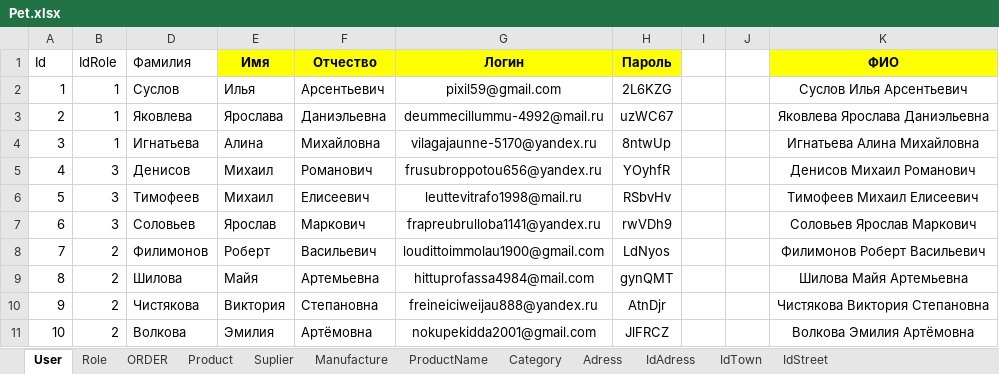
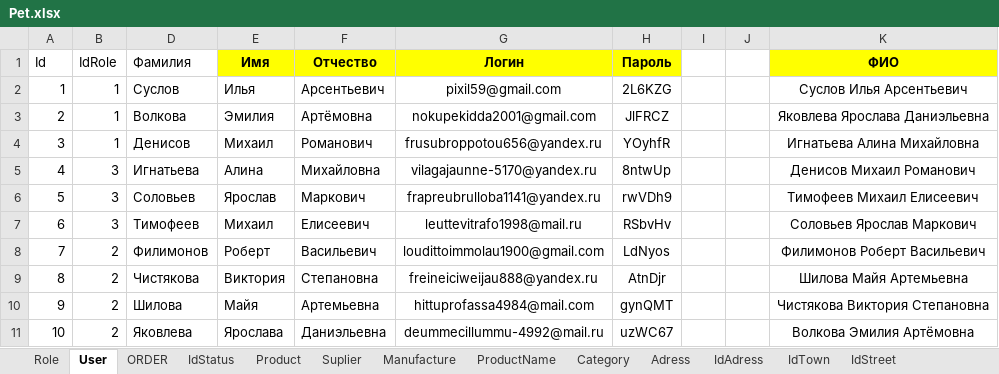
Before and after one commit to gogen2424/KT_6_stepanyan_Georgy, an Excel workbook: Pet.xlsx, sheet User, drawn as a sheet; values as stored, in another font and other column widths than the file's, no borders; removed rows and columns are numbered as before the commit, all else as after; the diff names each change by its address in the sheet, - before the commit and + after, or states it on an @@ line.

```diff
--- a/Pet.xlsx (sheet User)
+++ b/Pet.xlsx (sheet User)
+sheet tab: IdStatus
@@ sheet tab order changed: Role | User | ORDER | IdStatus | Product | Suplier | Manufacture | ProductName | Category | Adress | IdAdress | IdTown | IdStreet @@
-row 3: 2 | 1 | Яковлева | Ярослава | Даниэльевна | deummecillummu-4992@mail.ru | uzWC67 |  |  | Яковлева Ярослава Даниэльевна
-row 4: 3 | 1 | Игнатьева | Алина | Михайловна | vilagajaunne-5170@yandex.ru | 8ntwUp |  |  | Игнатьева Алина Михайловна
+row 3: 2 | 1 | Волкова | Эмилия | Артёмовна | nokupekidda2001@gmail.com | JlFRCZ |  |  | Яковлева Ярослава Даниэльевна
@@ column A (Id) renumbered between rows 4 and 9 @@
-B4 (IdRole): 3
+B4 (IdRole): 1
-K4 (ФИО): Денисов Михаил Романович
+K4 (ФИО): Игнатьева Алина Михайловна
-row 6: 5 | 3 | Тимофеев | Михаил | Елисеевич | leuttevitrafo1998@mail.ru | RSbvHv |  |  | Тимофеев Михаил Елисеевич
+row 5: 4 | 3 | Игнатьева | Алина | Михайловна | vilagajaunne-5170@yandex.ru | 8ntwUp |  |  | Денисов Михаил Романович
-K6 (ФИО): Соловьев Ярослав Маркович
+K6 (ФИО): Тимофеев Михаил Елисеевич
+row 7: 6 | 3 | Тимофеев | Михаил | Елисеевич | leuttevitrafo1998@mail.ru | RSbvHv |  |  | Соловьев Ярослав Маркович
-row 9: 8 | 2 | Шилова | Майя | Артемьевна | hittuprofassa4984@mail.com | gynQMT |  |  | Шилова Майя Артемьевна
-K9 (ФИО): Чистякова Виктория Степановна
+K9 (ФИО): Шилова Майя Артемьевна
-row 11: 10 | 2 | Волкова | Эмилия | Артёмовна | nokupekidda2001@gmail.com | JlFRCZ |  |  | Волкова Эмилия Артёмовна
+row 10: 9 | 2 | Шилова | Майя | Артемьевна | hittuprofassa4984@mail.com | gynQMT |  |  | Чистякова Виктория Степановна
+row 11: 10 | 2 | Яковлева | Ярослава | Даниэльевна | deummecillummu-4992@mail.ru | uzWC67 |  |  | Волкова Эмилия Артёмовна
```
Also changed, not shown: sheet ORDER, formulas that keep their value, hidden cells, 26 other files.
